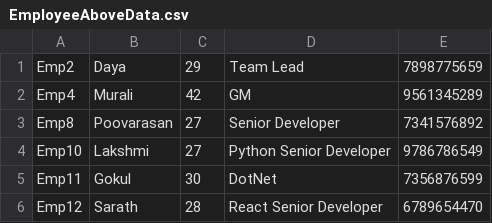
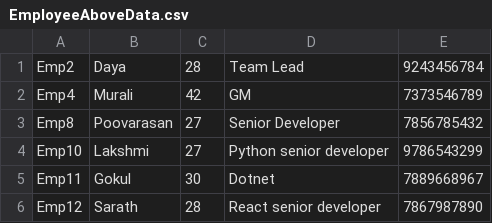
Before and after one commit to saranramani2002/EmployeeTask, a CSV file: EmployeeAboveData.csv, drawn as a sheet.

```diff
--- a/EmployeeAboveData.csv
+++ b/EmployeeAboveData.csv
@@ -1,6 +1,6 @@
-Emp2,Daya,29,Team Lead,7898775659
-Emp4,Murali,42,GM,9561345289
-Emp8,Poovarasan,27,Senior Developer,7341576892
-Emp10,Lakshmi,27,Python Senior Developer,9786786549
-Emp11,Gokul,30,DotNet,7356876599
-Emp12,Sarath,28,React Senior Developer,6789654470
+Emp2,Daya,28,Team Lead,9243456784
+Emp4,Murali,42,GM,7373546789
+Emp8,Poovarasan,27,Senior Developer,7856785432
+Emp10,Lakshmi,27,Python senior developer,9786543299
+Emp11,Gokul,30,Dotnet,7889668967
+Emp12,Sarath,28,React senior developer,7867987890
```
Also changed, not shown: EmployeeBelowData.csv, EmployeeDatas.csv, 4 other files.
